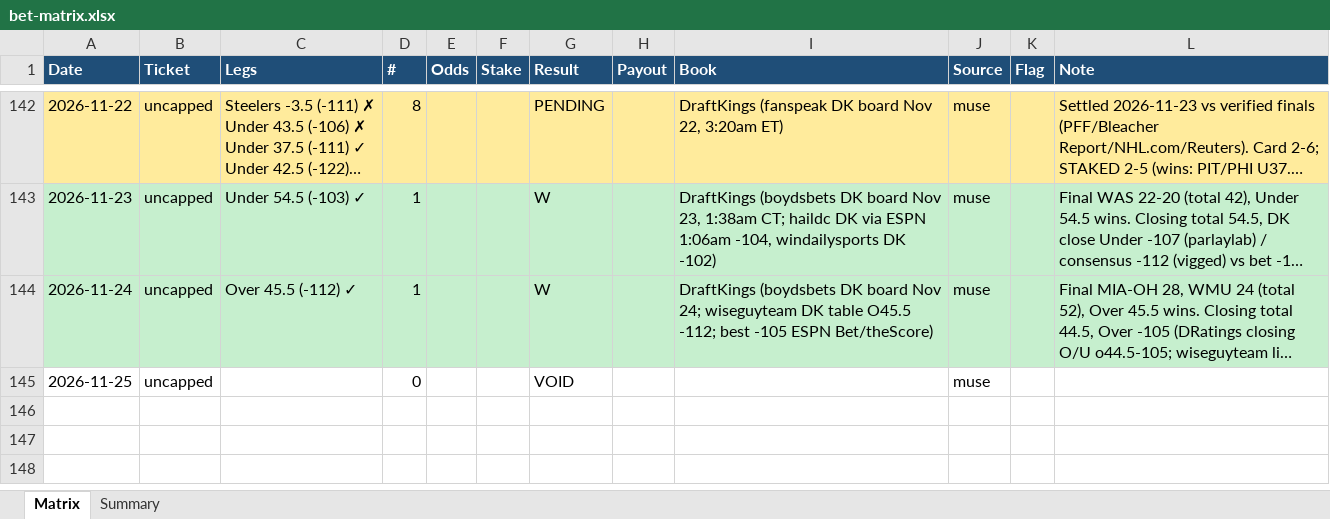
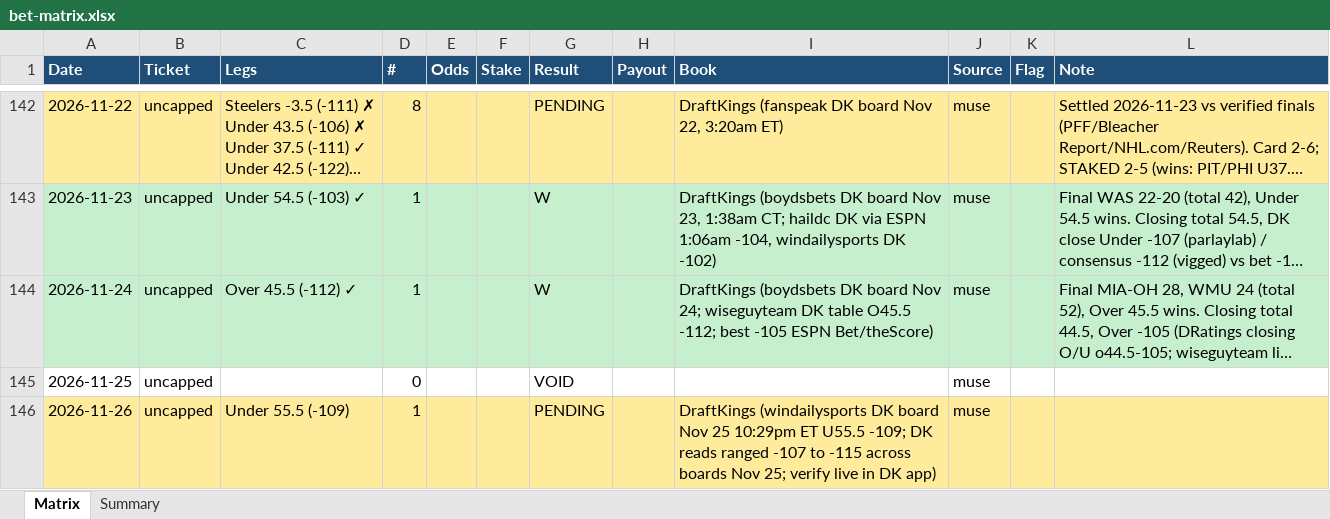
Before and after one commit to Svyable/muse-bets, an Excel workbook: data/bet-matrix.xlsx, sheet Matrix, drawn as a sheet; only a part is shown, gaps mark what is left out; long unchanged cells end in …; values as stored, in another font and other column widths than the file's, no borders; the diff names each change by its address in the sheet, - before the commit and + after, or states it on an @@ line.

Commit message:
Daily sync: 2026-11-26 (ledgers, dashboard data)

```diff
--- a/data/bet-matrix.xlsx (sheet Matrix)
+++ b/data/bet-matrix.xlsx (sheet Matrix)
+row 146: 2026-11-26 | uncapped | Under 55.5 (-109) | 1 |  |  | PENDING |  | DraftKings (windailysports DK board Nov 25 10:29pm ET U55.5 -109; DK reads ranged -107 to -115 across boards Nov 25; verify live in DK app) | muse
```
Also changed, not shown: sheet Summary, 3 other files.
